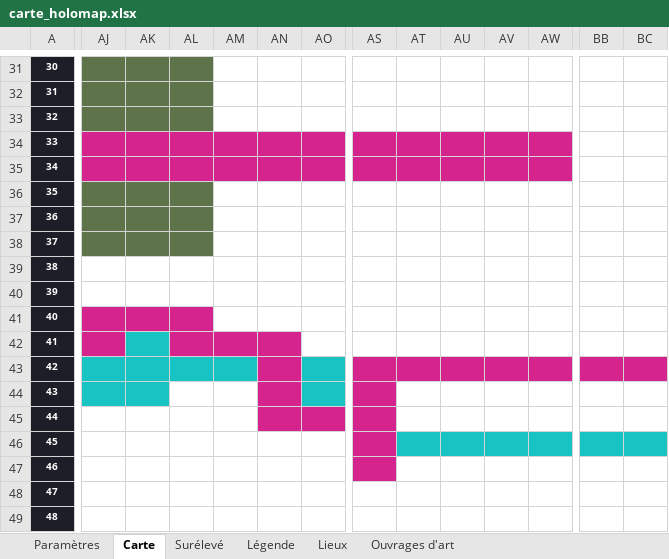
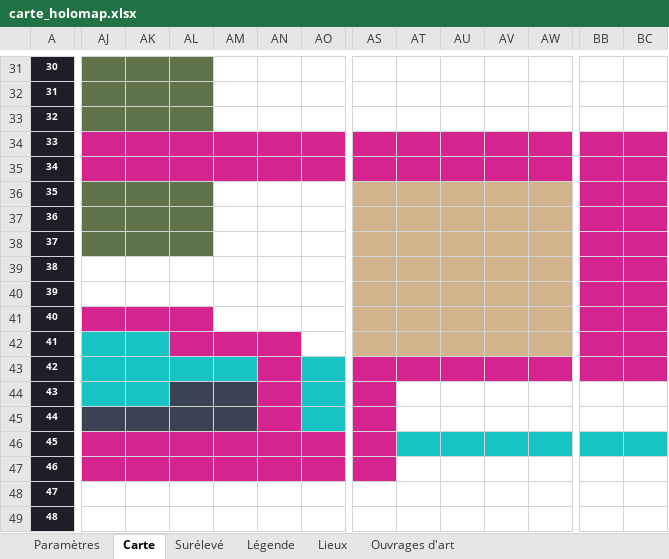
Before and after one commit to Rhend/Reliquary, an Excel workbook: Carte Holo/carte_holomap.xlsx, sheet Carte, drawn as a sheet; only a part is shown, gaps mark what is left out; values as stored, in another font and other column widths than the file's, no borders; the diff covers the shown part only; the diff names each change by its address in the sheet, - before the commit and + after, or states it on an @@ line.

```diff
--- a/Carte Holo/carte_holomap.xlsx (sheet Carte)
+++ b/Carte Holo/carte_holomap.xlsx (sheet Carte)
-BB34:BC42 fill: none
+BB34:BC42 fill: #D6248F
-AS36:AW42 fill: none
+AS36:AW42 fill: #D2B48C
-AJ42 fill: #D6248F
+AJ42 fill: #17C3C3
-AL44:AM44 fill: none
+AL44:AM44 fill: #3A4253
-AJ45:AM45 fill: none
+AJ45:AM45 fill: #3A4253
-AO45 fill: #D6248F
+AO45 fill: #17C3C3
-AJ46:AO46 fill: none
+AJ46:AO46 fill: #D6248F
-AJ47:AO47 fill: none
+AJ47:AO47 fill: #D6248F
```
Also changed, not shown: cell formats elsewhere in this sheet, 3 other files.
